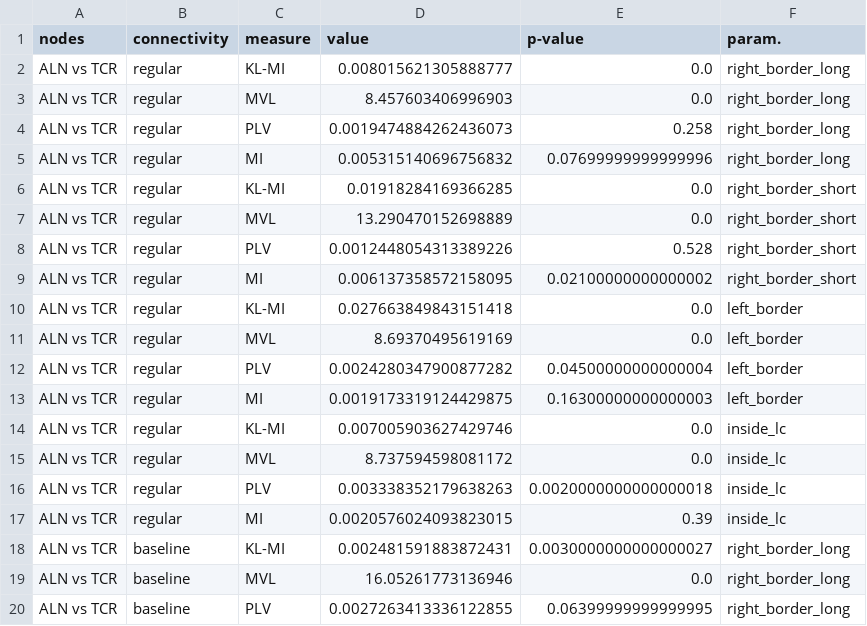
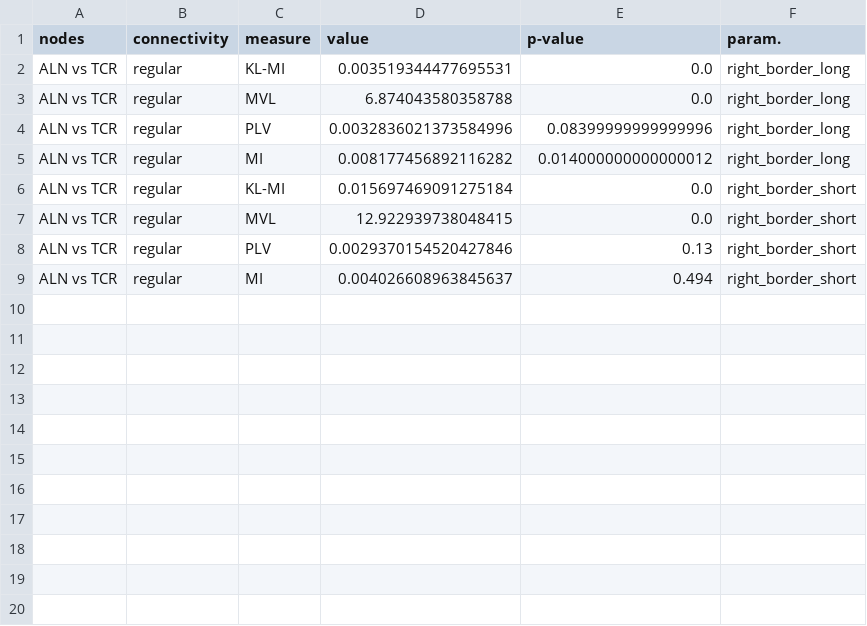
Before and after one commit to jajcayn/thalamocortical_model_study, a CSV file: data/results/CFC.csv, drawn as a sheet; only a part is shown; the diff covers the shown part only.

```diff
--- a/data/results/CFC.csv
+++ b/data/results/CFC.csv
@@ -1,20 +1,9 @@
 nodes,connectivity,measure,value,p-value,param.
-ALN vs TCR,regular,KL-MI,0.008015621305888777,0.0,right_border_long
-ALN vs TCR,regular,MVL,8.457603406996903,0.0,right_border_long
-ALN vs TCR,regular,PLV,0.0019474884262436073,0.258,right_border_long
-ALN vs TCR,regular,MI,0.005315140696756832,0.07699999999999996,right_border_long
-ALN vs TCR,regular,KL-MI,0.01918284169366285,0.0,right_border_short
-ALN vs TCR,regular,MVL,13.290470152698889,0.0,right_border_short
-ALN vs TCR,regular,PLV,0.0012448054313389226,0.528,right_border_short
-ALN vs TCR,regular,MI,0.006137358572158095,0.02100000000000002,right_border_short
-ALN vs TCR,regular,KL-MI,0.027663849843151418,0.0,left_border
-ALN vs TCR,regular,MVL,8.69370495619169,0.0,left_border
-ALN vs TCR,regular,PLV,0.0024280347900877282,0.04500000000000004,left_border
-ALN vs TCR,regular,MI,0.0019173319124429875,0.16300000000000003,left_border
-ALN vs TCR,regular,KL-MI,0.007005903627429746,0.0,inside_lc
-ALN vs TCR,regular,MVL,8.737594598081172,0.0,inside_lc
-ALN vs TCR,regular,PLV,0.003338352179638263,0.0020000000000000018,inside_lc
-ALN vs TCR,regular,MI,0.0020576024093823015,0.39,inside_lc
-ALN vs TCR,baseline,KL-MI,0.002481591883872431,0.0030000000000000027,right_border_long
-ALN vs TCR,baseline,MVL,16.05261773136946,0.0,right_border_long
-ALN vs TCR,baseline,PLV,0.0027263413336122855,0.06399999999999995,right_border_long
+ALN vs TCR,regular,KL-MI,0.003519344477695531,0.0,right_border_long
+ALN vs TCR,regular,MVL,6.874043580358788,0.0,right_border_long
+ALN vs TCR,regular,PLV,0.0032836021373584996,0.08399999999999996,right_border_long
+ALN vs TCR,regular,MI,0.008177456892116282,0.014000000000000012,right_border_long
+ALN vs TCR,regular,KL-MI,0.015697469091275184,0.0,right_border_short
+ALN vs TCR,regular,MVL,12.922939738048415,0.0,right_border_short
+ALN vs TCR,regular,PLV,0.0029370154520427846,0.13,right_border_short
+ALN vs TCR,regular,MI,0.004026608963845637,0.494,right_border_short
```
Also changed, not shown: 13 removed rows elsewhere in this file, 3 other files.
